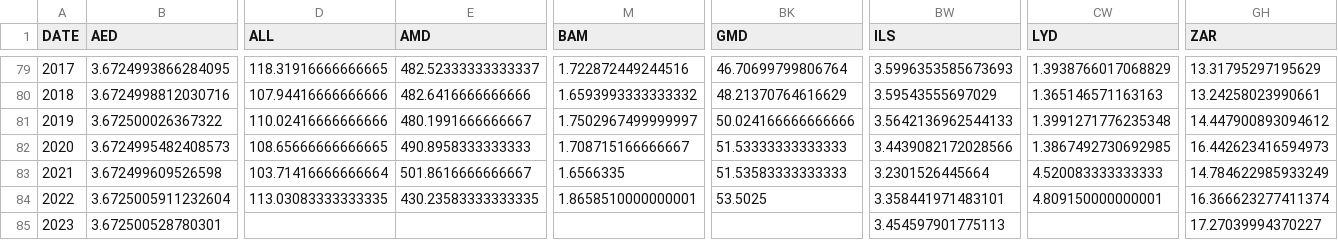
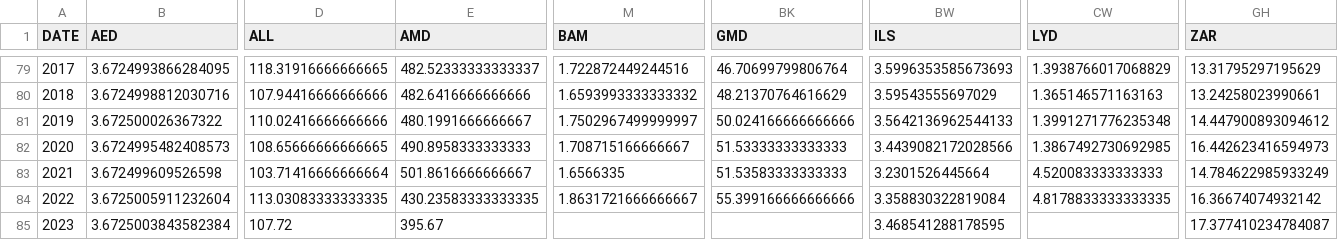
Before and after one commit to xriss/freechange, a CSV file: csv/usd_to_xxx_by_year.csv, drawn as a sheet; only a part is shown, gaps mark what is left out; the diff covers the shown part only; the diff names each change by its address in the sheet, - before the commit and + after, or states it on an @@ line.

```diff
--- a/csv/usd_to_xxx_by_year.csv
+++ b/csv/usd_to_xxx_by_year.csv
-M84 (BAM): 1.8658510000000001
+M84 (BAM): 1.8631721666666667
-BK84 (GMD): 53.5025
+BK84 (GMD): 55.399166666666666
-BW84 (ILS): 3.358441971483101
+BW84 (ILS): 3.358830322819084
-CW84 (LYD): 4.809150000000001
+CW84 (LYD): 4.8178833333333335
-GH84 (ZAR): 16.366623277411374
+GH84 (ZAR): 16.36674074932142
-B85 (AED): 3.672500528780301
+B85 (AED): 3.6725003843582384
-D85 (ALL): (empty)
+D85 (ALL): 107.72
-E85 (AMD): (empty)
+E85 (AMD): 395.67
-BW85 (ILS): 3.454597901775113
+BW85 (ILS): 3.468541288178595
-GH85 (ZAR): 17.27039994370227
+GH85 (ZAR): 17.377410234784087
```
Also changed, not shown: 54 edited cells elsewhere in this file, 8 other files.
